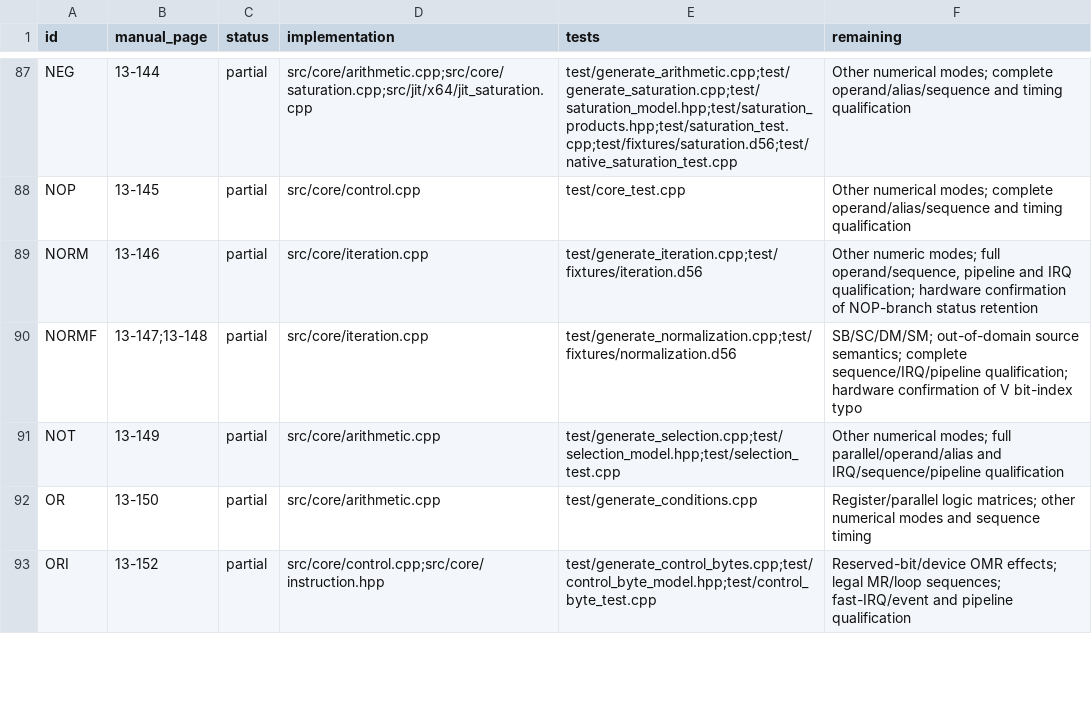
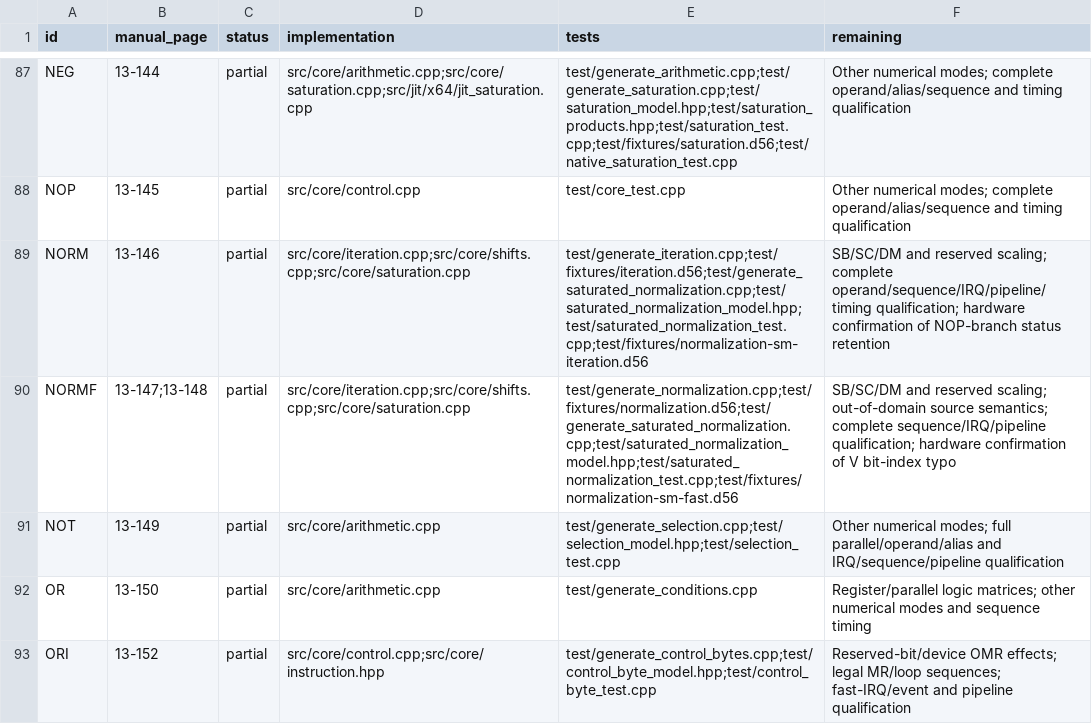
Before and after one commit to Weichwolf/dsp56300, a TSV file: doc/isa-coverage.tsv, drawn as a sheet; only a part is shown, gaps mark what is left out.

Commit message:
Honor BFU saturation bypass and qualify SM normalization

```diff
--- a/doc/isa-coverage.tsv
+++ b/doc/isa-coverage.tsv
@@ -88,4 +88,4 @@ NEG	13-144	partial	src/core/arithmetic.cpp;src/core/saturation.cpp;src/jit/x64/j
 NOP	13-145	partial	src/core/control.cpp	test/core_test.cpp	Other numerical modes; complete operand/alias/sequence and timing qualification
-NORM	13-146	partial	src/core/iteration.cpp	test/generate_iteration.cpp;test/fixtures/iteration.d56	Other numeric modes; full operand/sequence, pipeline and IRQ qualification; hardware confirmation of NOP-branch status retention
-NORMF	13-147;13-148	partial	src/core/iteration.cpp	test/generate_normalization.cpp;test/fixtures/normalization.d56	SB/SC/DM/SM; out-of-domain source semantics; complete sequence/IRQ/pipeline qualification; hardware confirmation of V bit-index typo
+NORM	13-146	partial	src/core/iteration.cpp;src/core/shifts.cpp;src/core/saturation.cpp	test/generate_iteration.cpp;test/fixtures/iteration.d56;test/generate_saturated_normalization.cpp;test/saturated_normalization_model.hpp;test/saturated_normalization_test.cpp;test/fixtures/normalization-sm-iteration.d56	SB/SC/DM and reserved scaling; complete operand/sequence/IRQ/pipeline/timing qualification; hardware confirmation of NOP-branch status retention
+NORMF	13-147;13-148	partial	src/core/iteration.cpp;src/core/shifts.cpp;src/core/saturation.cpp	test/generate_normalization.cpp;test/fixtures/normalization.d56;test/generate_saturated_normalization.cpp;test/saturated_normalization_model.hpp;test/saturated_normalization_test.cpp;test/fixtures/normalization-sm-fast.d56	SB/SC/DM and reserved scaling; out-of-domain source semantics; complete sequence/IRQ/pipeline qualification; hardware confirmation of V bit-index typo
 NOT	13-149	partial	src/core/arithmetic.cpp	test/generate_selection.cpp;test/selection_model.hpp;test/selection_test.cpp	Other numerical modes; full parallel/operand/alias and IRQ/sequence/pipeline qualification
```
Also changed, not shown: 27 other files.
